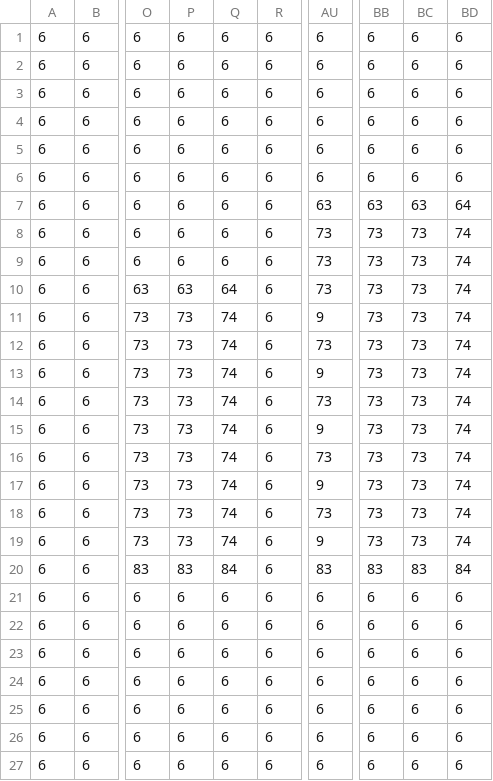
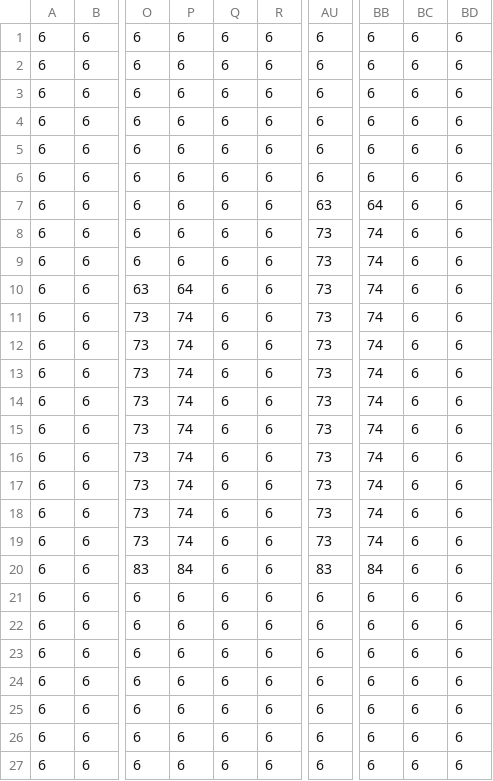
Before and after one commit to mindoodoo/Arcade, a CSV file: assets/core/coreMap.csv, drawn as a sheet; only a part is shown, gaps mark what is left out; the diff names each change by its address in the sheet, - before the commit and + after, or states it on an @@ line.

Commit message:
Core menu is now PRETTYYYYYYYYYYYYYY

```diff
--- a/assets/core/coreMap.csv
+++ b/assets/core/coreMap.csv
-BB7: 63
+BB7: 64
-BC7: 63
+BC7: 6
-BD7: 64
+BD7: 6
-BB8:BB19: 73
+BB8:BB19: 74
-BC8:BC19: 73
+BC8:BC19: 6
-BD8:BD19: 74
+BD8:BD19: 6
-P10: 63
+P10: 64
-Q10: 64
+Q10: 6
-P11:P19: 73
+P11:P19: 74
-Q11:Q19: 74
+Q11:Q19: 6
-AU11: 9
+AU11: 73
-AU13: 9
+AU13: 73
-AU15: 9
+AU15: 73
-AU17: 9
+AU17: 73
-AU19: 9
+AU19: 73
-P20: 83
+P20: 84
-Q20: 84
+Q20: 6
-BB20: 83
+BB20: 84
-BC20: 83
+BC20: 6
-BD20: 84
+BD20: 6
```
Also changed, not shown: 2 other files.
